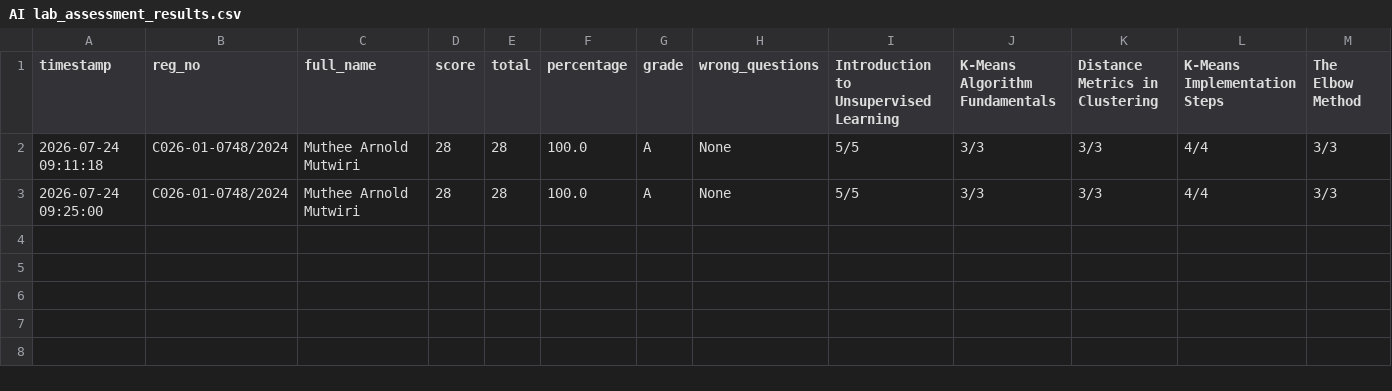
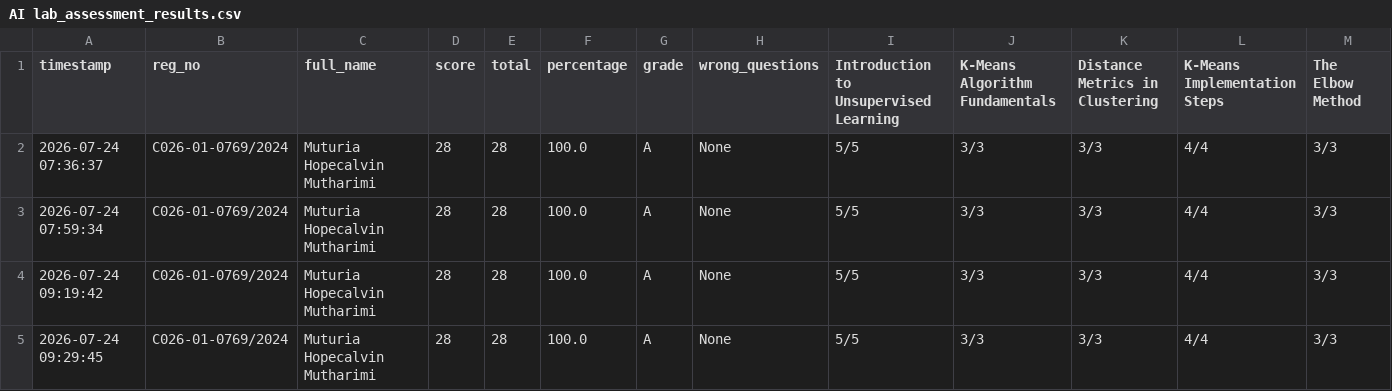
Before and after one commit to sirrom/3rd-year-assignment-, a CSV file: lab_kMeans/AI lab_assessment_results.csv, drawn as a sheet; only a part is shown; addresses are those after the commit; rows hold the shown columns only; the diff names each change by its address in the sheet, - before the commit and + after, or states it on an @@ line.

Commit message:
Update AI lab_assessment_results.csv

```diff
--- a/lab_kMeans/AI lab_assessment_results.csv
+++ b/lab_kMeans/AI lab_assessment_results.csv
+row 2: 2026-07-24 07:36:37 | C026-01-0769/2024 | Muturia Hopecalvin Mutharimi | 28 | 28 | 100.0 | A | None | 5/5 | 3/3 | 3/3 | 4/4 | 3/3
+row 3: 2026-07-24 07:59:34 | C026-01-0769/2024 | Muturia Hopecalvin Mutharimi | 28 | 28 | 100.0 | A | None | 5/5 | 3/3 | 3/3 | 4/4 | 3/3
-A4 (timestamp): 2026-07-24 09:11:18
+A4 (timestamp): 2026-07-24 09:19:42
-B4:B5 (reg_no): C026-01-0748/2024
+B4:B5 (reg_no): C026-01-0769/2024
-C4:C5 (full_name): Muthee Arnold Mutwiri
+C4:C5 (full_name): Muturia Hopecalvin Mutharimi
-A5 (timestamp): 2026-07-24 09:25:00
+A5 (timestamp): 2026-07-24 09:29:45
```
